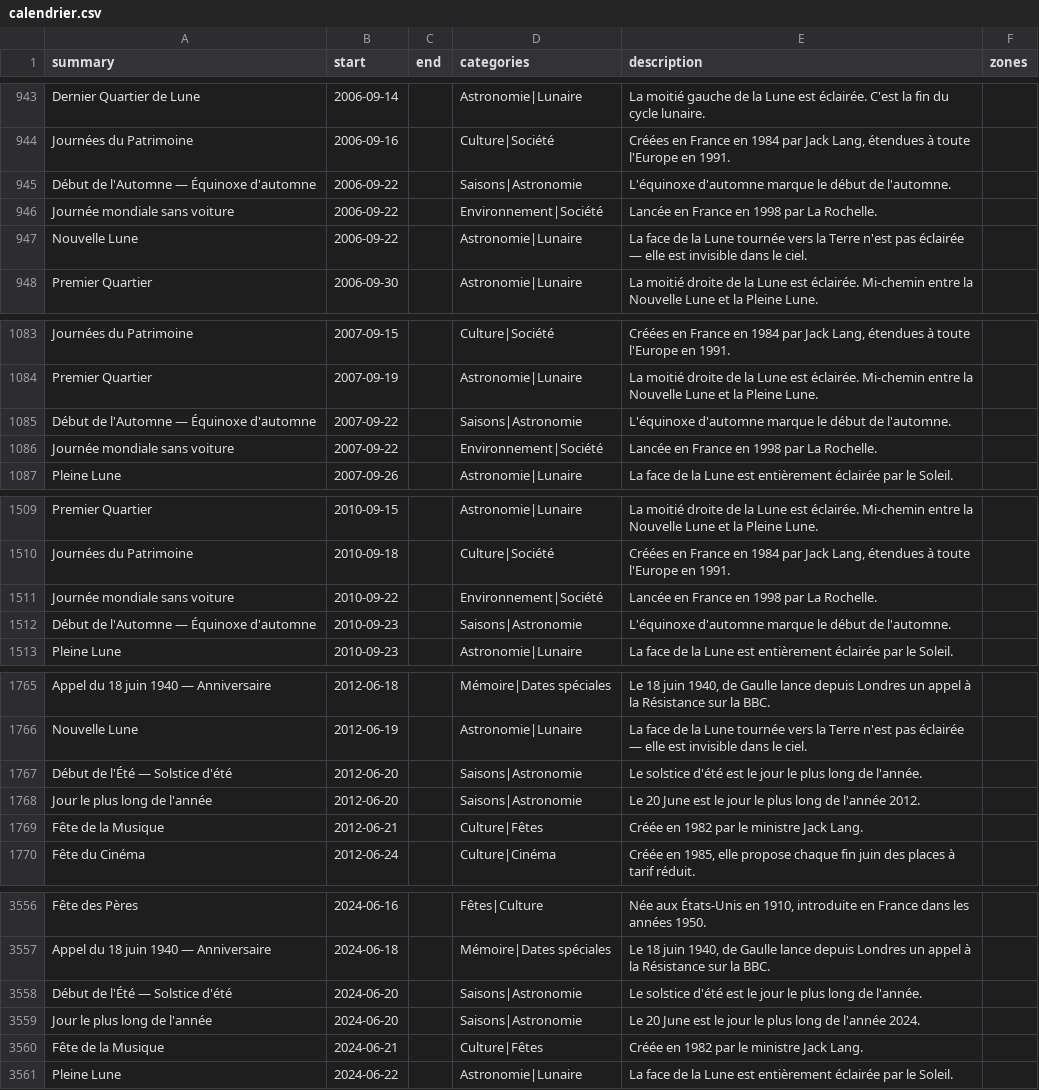
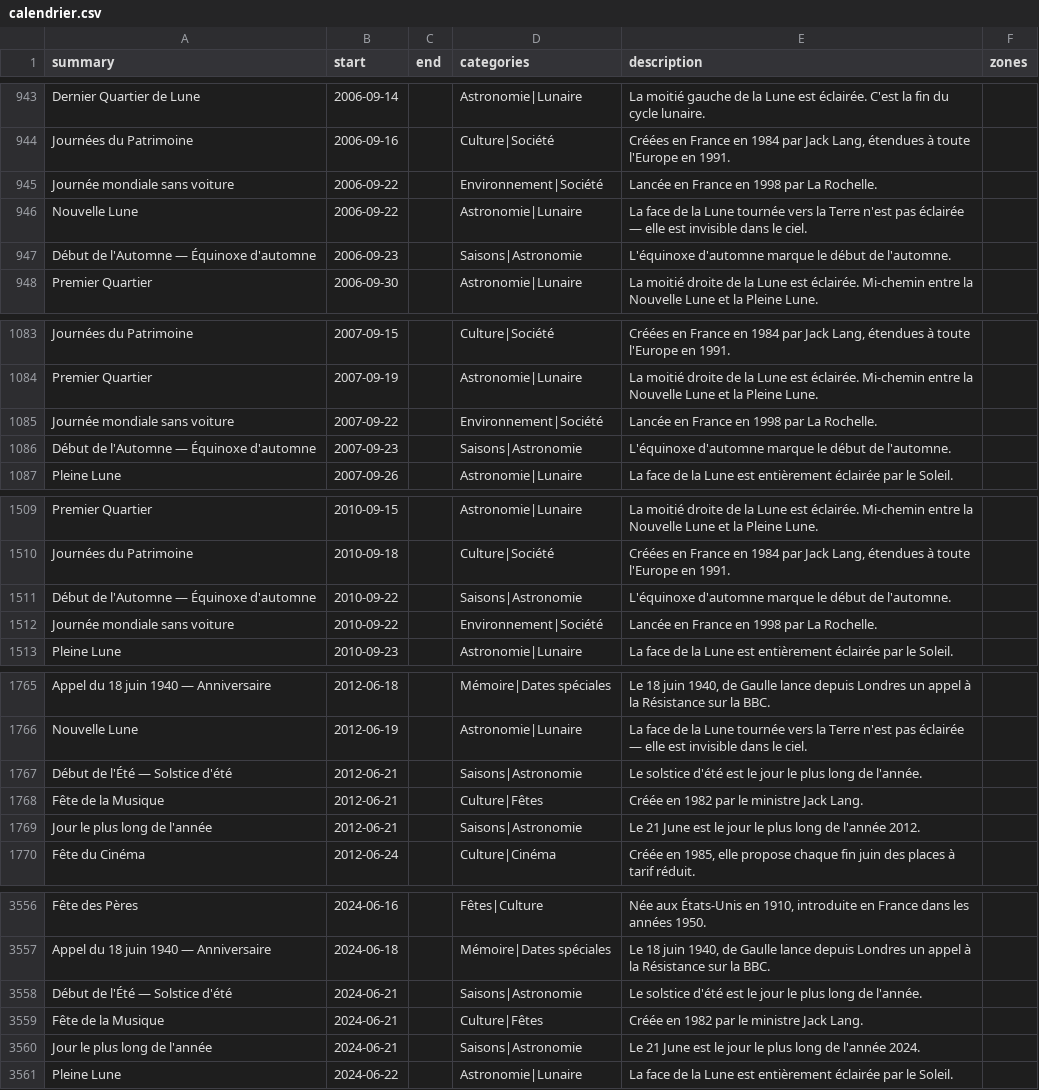
Before and after one commit to TiboTsr/calendrier-france-ics, a CSV file: calendrier.csv, drawn as a sheet; only a part is shown, gaps mark what is left out; the diff covers the shown part only.

```diff
--- a/calendrier.csv
+++ b/calendrier.csv
@@ -944,5 +944,5 @@ Dernier Quartier de Lune,2006-09-14,,Astronomie|Lunaire,La moitié gauche de la
 Journées du Patrimoine,2006-09-16,,Culture|Société,"Créées en France en 1984 par Jack Lang, étendues à toute l'Europe en 1991.",
-Début de l'Automne — Équinoxe d'automne,2006-09-22,,Saisons|Astronomie,L'équinoxe d'automne marque le début de l'automne.,
 Journée mondiale sans voiture,2006-09-22,,Environnement|Société,Lancée en France en 1998 par La Rochelle.,
 Nouvelle Lune,2006-09-22,,Astronomie|Lunaire,La face de la Lune tournée vers la Terre n'est pas éclairée — elle est invisible dans le ciel.,
+Début de l'Automne — Équinoxe d'automne,2006-09-23,,Saisons|Astronomie,L'équinoxe d'automne marque le début de l'automne.,
 Premier Quartier,2006-09-30,,Astronomie|Lunaire,La moitié droite de la Lune est éclairée. Mi-chemin entre la Nouvelle Lune et la Pleine Lune.,
@@ -1084,4 +1084,4 @@ Journées du Patrimoine,2007-09-15,,Culture|Société,"Créées en France en 198
 Premier Quartier,2007-09-19,,Astronomie|Lunaire,La moitié droite de la Lune est éclairée. Mi-chemin entre la Nouvelle Lune et la Pleine Lune.,
-Début de l'Automne — Équinoxe d'automne,2007-09-22,,Saisons|Astronomie,L'équinoxe d'automne marque le début de l'automne.,
 Journée mondiale sans voiture,2007-09-22,,Environnement|Société,Lancée en France en 1998 par La Rochelle.,
+Début de l'Automne — Équinoxe d'automne,2007-09-23,,Saisons|Astronomie,L'équinoxe d'automne marque le début de l'automne.,
 Pleine Lune,2007-09-26,,Astronomie|Lunaire,La face de la Lune est entièrement éclairée par le Soleil.,
@@ -1510,4 +1510,4 @@ Premier Quartier,2010-09-15,,Astronomie|Lunaire,La moitié droite de la Lune est
 Journées du Patrimoine,2010-09-18,,Culture|Société,"Créées en France en 1984 par Jack Lang, étendues à toute l'Europe en 1991.",
+Début de l'Automne — Équinoxe d'automne,2010-09-22,,Saisons|Astronomie,L'équinoxe d'automne marque le début de l'automne.,
 Journée mondiale sans voiture,2010-09-22,,Environnement|Société,Lancée en France en 1998 par La Rochelle.,
-Début de l'Automne — Équinoxe d'automne,2010-09-23,,Saisons|Astronomie,L'équinoxe d'automne marque le début de l'automne.,
 Pleine Lune,2010-09-23,,Astronomie|Lunaire,La face de la Lune est entièrement éclairée par le Soleil.,
@@ -1766,5 +1766,5 @@ Appel du 18 juin 1940 — Anniversaire,2012-06-18,,Mémoire|Dates spéciales,"Le
 Nouvelle Lune,2012-06-19,,Astronomie|Lunaire,La face de la Lune tournée vers la Terre n'est pas éclairée — elle est invisible dans le ciel.,
-Début de l'Été — Solstice d'été,2012-06-20,,Saisons|Astronomie,Le solstice d'été est le jour le plus long de l'année.,
-Jour le plus long de l'année,2012-06-20,,Saisons|Astronomie,Le 20 June est le jour le plus long de l'année 2012.,
+Début de l'Été — Solstice d'été,2012-06-21,,Saisons|Astronomie,Le solstice d'été est le jour le plus long de l'année.,
 Fête de la Musique,2012-06-21,,Culture|Fêtes,Créée en 1982 par le ministre Jack Lang.,
+Jour le plus long de l'année,2012-06-21,,Saisons|Astronomie,Le 21 June est le jour le plus long de l'année 2012.,
 Fête du Cinéma,2012-06-24,,Culture|Cinéma,"Créée en 1985, elle propose chaque fin juin des places à tarif réduit.",
@@ -3557,5 +3557,5 @@ Fête des Pères,2024-06-16,,Fêtes|Culture,"Née aux États-Unis en 1910, intro
 Appel du 18 juin 1940 — Anniversaire,2024-06-18,,Mémoire|Dates spéciales,"Le 18 juin 1940, de Gaulle lance depuis Londres un appel à la Résistance sur la BBC.",
-Début de l'Été — Solstice d'été,2024-06-20,,Saisons|Astronomie,Le solstice d'été est le jour le plus long de l'année.,
-Jour le plus long de l'année,2024-06-20,,Saisons|Astronomie,Le 20 June est le jour le plus long de l'année 2024.,
+Début de l'Été — Solstice d'été,2024-06-21,,Saisons|Astronomie,Le solstice d'été est le jour le plus long de l'année.,
 Fête de la Musique,2024-06-21,,Culture|Fêtes,Créée en 1982 par le ministre Jack Lang.,
+Jour le plus long de l'année,2024-06-21,,Saisons|Astronomie,Le 21 June est le jour le plus long de l'année 2024.,
 Pleine Lune,2024-06-22,,Astronomie|Lunaire,La face de la Lune est entièrement éclairée par le Soleil.,
```
Also changed, not shown: 3 added rows, 3 removed rows and 10 edited cells elsewhere in this file, 11 other files.
